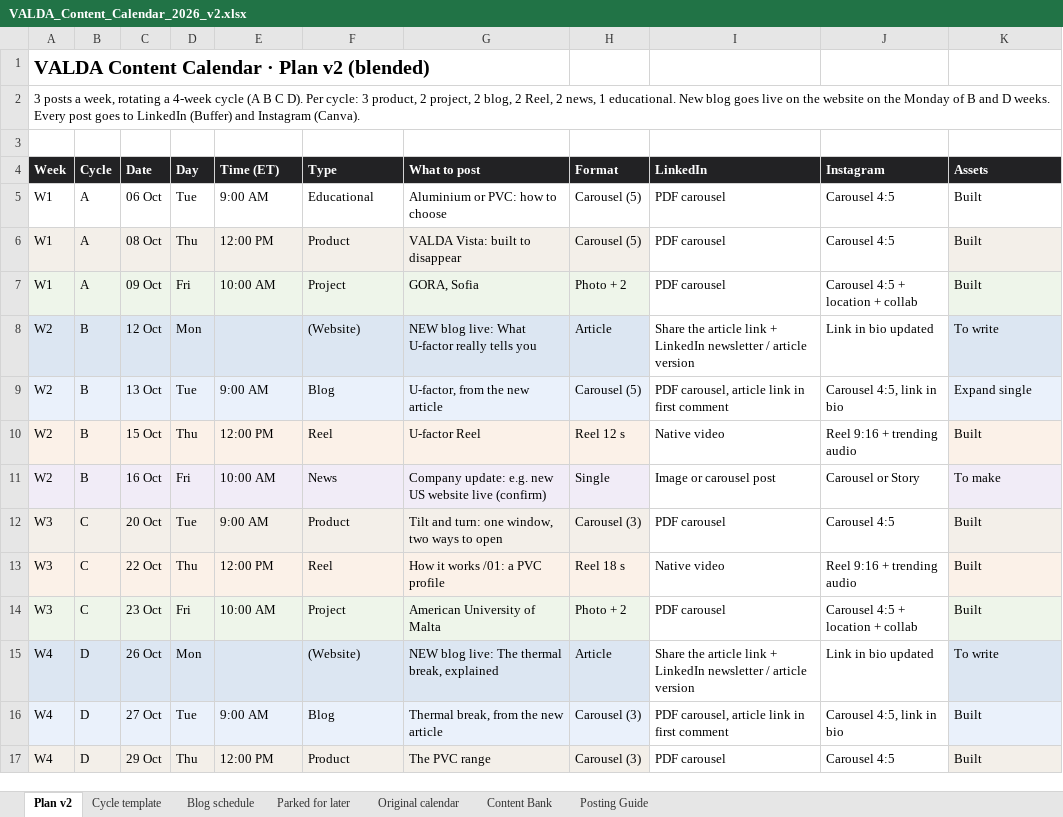
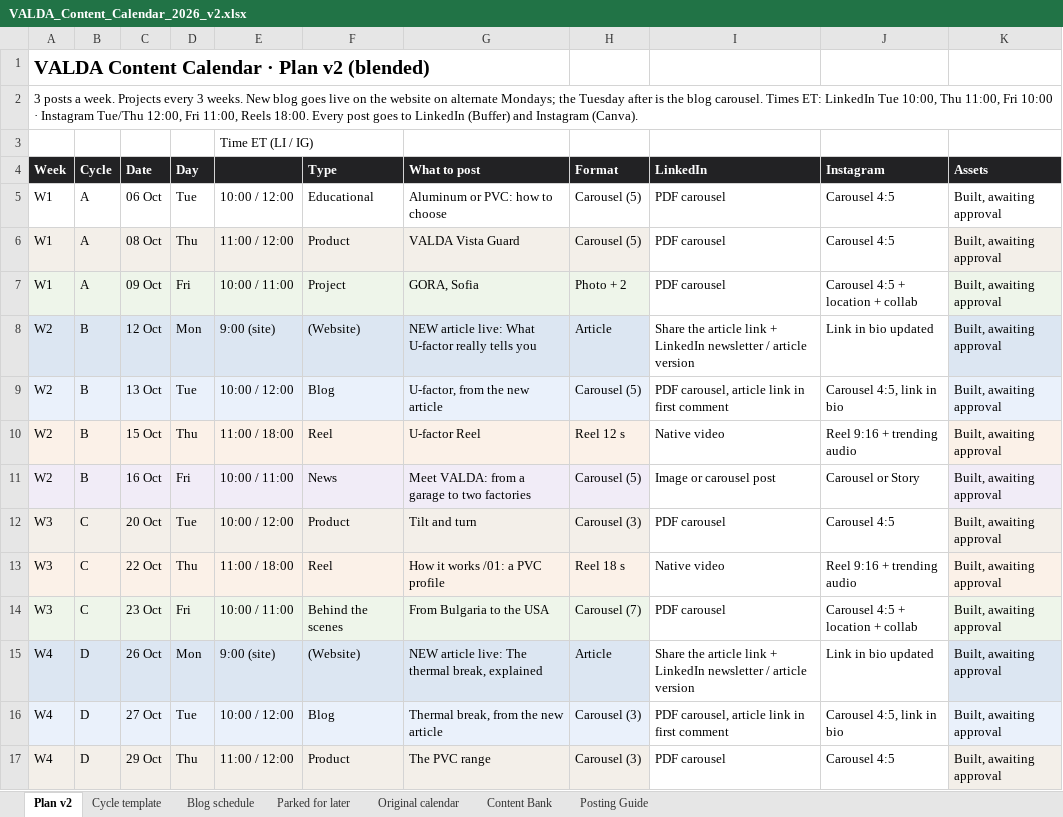
Before and after one commit to al-nikolcheva/website-valda-usa, an Excel workbook: social-media/VALDA_Content_Calendar_2026_v2.xlsx, sheet Plan v2, drawn as a sheet; only a part is shown; values as stored, in another font and other column widths than the file's, no borders; the diff covers the shown part only; the diff names each change by its address in the sheet, - before the commit and + after, or states it on an @@ line.

```diff
--- a/social-media/VALDA_Content_Calendar_2026_v2.xlsx (sheet Plan v2)
+++ b/social-media/VALDA_Content_Calendar_2026_v2.xlsx (sheet Plan v2)
-A2 (Week): …posts a week, rotating a 4-week cycle (A B C D). Per cycle: 3 product, 2 project, 2 blog, 2 Reel, 2 news, 1 educational. New blog goes live on the website on the Monday of B and D weeks. Every post…
+A2 (Week): …posts a week. Projects every 3 weeks. New blog goes live on the website on alternate Mondays; the Tuesday after is the blog carousel. Times ET: LinkedIn Tue 10:00, Thu 11:00, Fri 10:00 · Instagram Tue/Thu 12:00, Fri 11:00, Reels 18:00. Every post…
-E3: (empty)
+E3: Time ET (LI / IG)
-E4: Time (ET)
+E4: (empty)
-E5: 9:00 AM
+E5: 10:00 / 12:00
-G5 (What to post): Aluminium or PVC: how to choose
+G5 (What to post): Aluminum or PVC: how to choose
-K5:K7 (Assets): Built
+K5:K7 (Assets): Built, awaiting approval
-E6: 12:00 PM
+E6: 11:00 / 12:00
-G6 (What to post): VALDA Vista: built to disappear
+G6 (What to post): VALDA Vista Guard
-E7: 10:00 AM
+E7: 10:00 / 11:00
-E8: (empty)
+E8: 9:00 (site)
-G8 (What to post): NEW blog live: What…
+G8 (What to post): NEW article live: What…
-K8 (Assets): To write
+K8 (Assets): Built, awaiting approval
-E9: 9:00 AM
+E9: 10:00 / 12:00
-K9 (Assets): Expand single
+K9 (Assets): Built, awaiting approval
-E10: 12:00 PM
+E10: 11:00 / 18:00
-K10 (Assets): Built
+K10 (Assets): Built, awaiting approval
-E11: 10:00 AM
+E11: 10:00 / 11:00
-G11 (What to post): Company update: e.g. new US website live (confirm)
+G11 (What to post): Meet VALDA: from a garage to two factories
-H11 (Format): Single
+H11 (Format): Carousel (5)
-K11 (Assets): To make
+K11 (Assets): Built, awaiting approval
-E12: 9:00 AM
+E12: 10:00 / 12:00
-G12 (What to post): Tilt and turn: one window, two ways to open
+G12 (What to post): Tilt and turn
-K12:K14 (Assets): Built
+K12:K14 (Assets): Built, awaiting approval
-E13: 12:00 PM
+E13: 11:00 / 18:00
-E14: 10:00 AM
+E14: 10:00 / 11:00
-F14 (Type): Project
+F14 (Type): Behind the scenes
-G14 (What to post): American University of Malta
+G14 (What to post): From Bulgaria to the USA
-H14 (Format): Photo + 2
+H14 (Format): Carousel (7)
-E15: (empty)
+E15: 9:00 (site)
-G15 (What to post): NEW blog live: The thermal break, explained
+G15 (What to post): NEW article live: The thermal break, explained
-K15 (Assets): To write
+K15 (Assets): Built, awaiting approval
-E16: 9:00 AM
+E16: 10:00 / 12:00
-K16:K17 (Assets): Built
+K16:K17 (Assets): Built, awaiting approval
-E17: 12:00 PM
+E17: 11:00 / 12:00
```
Also changed, not shown: 24 edited cells elsewhere in this sheet, 1 other file.
